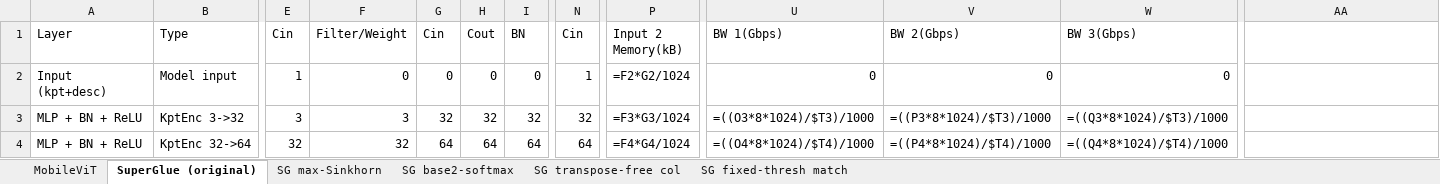
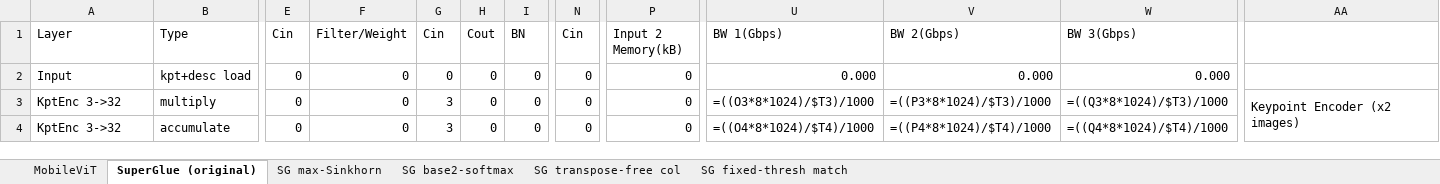
Before and after one commit to yarden-carmi/ipu-emulator, an Excel workbook: IPU_2_SuperGlue.xlsx, sheet SuperGlue (original), drawn as a sheet; only a part is shown, gaps mark what is left out; values as stored, in another font and other column widths than the file's, no cell formats; formulas without a stored value are shown as written; the diff covers the shown part only; the diff names each change by its address in the sheet, - before the commit and + after, or states it on an @@ line.

```diff
--- a/IPU_2_SuperGlue.xlsx (sheet SuperGlue (original))
+++ b/IPU_2_SuperGlue.xlsx (sheet SuperGlue (original))
-A2 (Layer): Input (kpt+desc)
+A2 (Layer): Input
-B2 (Type): Model input
+B2 (Type): kpt+desc load
-E2 (Cin): 1
+E2 (Cin): 0
-N2 (Cin): 1
+N2 (Cin): 0
-P2 (Input 2 Memory(kB)): =F2*G2/1024
+P2 (Input 2 Memory(kB)): 0
-U2 (BW 1(Gbps)): 0
+U2 (BW 1(Gbps)): 0.000
-V2 (BW 2(Gbps)): 0
+V2 (BW 2(Gbps)): 0.000
-W2 (BW 3(Gbps)): 0
+W2 (BW 3(Gbps)): 0.000
-A3:A4 (Layer): MLP + BN + ReLU
+A3:A4 (Layer): KptEnc 3->32
-B3 (Type): KptEnc 3->32
+B3 (Type): multiply
-E3 (Cin): 3
+E3 (Cin): 0
-F3 (Filter/Weight): 3
+F3 (Filter/Weight): 0
-G3 (Cin): 32
+G3 (Cin): 3
-H3 (Cout): 32
+H3 (Cout): 0
-I3 (BN): 32
+I3 (BN): 0
-N3 (Cin): 32
+N3 (Cin): 0
-P3 (Input 2 Memory(kB)): =F3*G3/1024
+P3 (Input 2 Memory(kB)): 0
-AA3: (empty)
+AA3: Keypoint Encoder (x2 images)
+AA3:AA11 merged
-B4 (Type): KptEnc 32->64
+B4 (Type): accumulate
-E4 (Cin): 32
+E4 (Cin): 0
-F4 (Filter/Weight): 32
+F4 (Filter/Weight): 0
-G4 (Cin): 64
+G4 (Cin): 3
-H4 (Cout): 64
+H4 (Cout): 0
-I4 (BN): 64
+I4 (BN): 0
-N4 (Cin): 64
+N4 (Cin): 0
-P4 (Input 2 Memory(kB)): =F4*G4/1024
+P4 (Input 2 Memory(kB)): 0
```
Also changed, not shown: 36 added rows, 3 removed rows, 222 edited cells and merged cells elsewhere in this sheet, sheet SG base2-softmax, sheet SG transpose-free col, sheet SG fixed-thresh match, sheet SG max-Sinkhorn, cell formats, 1 other file.
